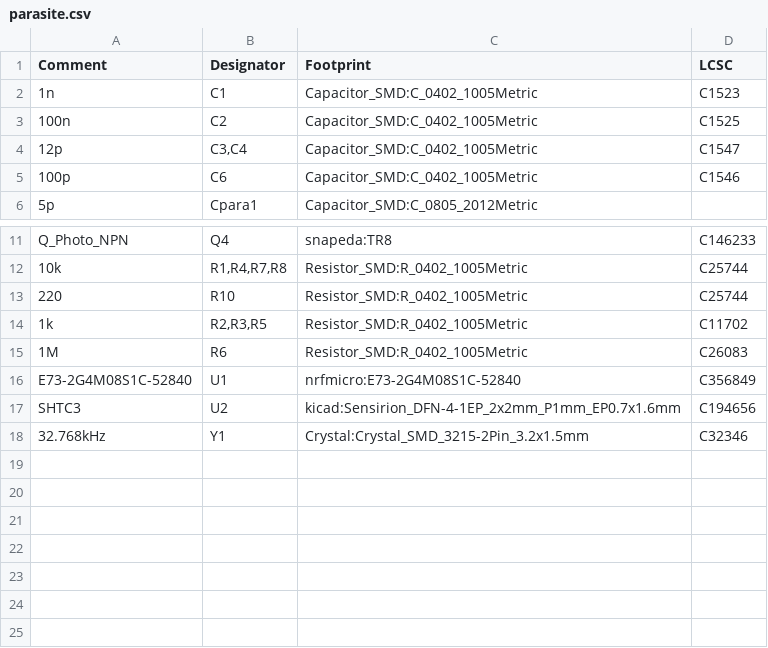
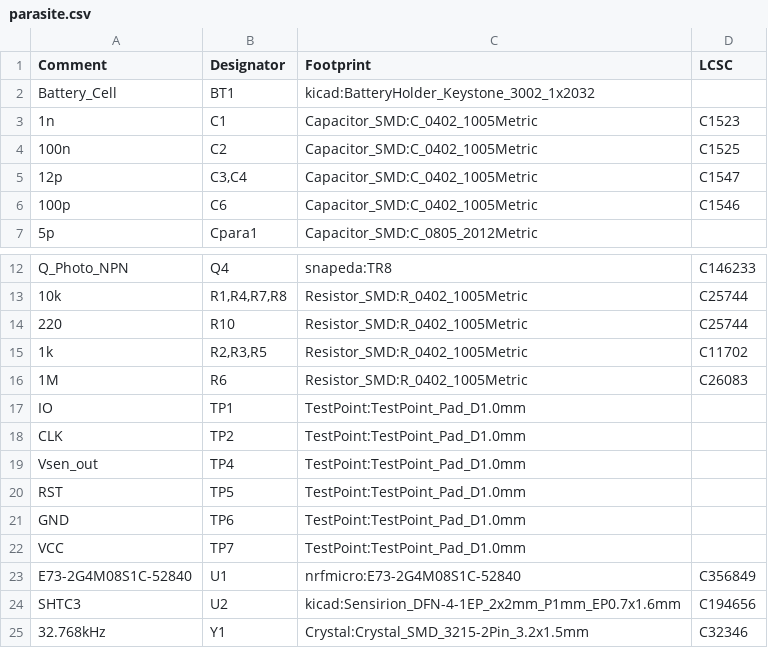
Before and after one commit to rbaron/b-parasite, a CSV file: kicad/parasite.csv, drawn as a sheet; only a part is shown, gaps mark what is left out.

```diff
--- a/kicad/parasite.csv
+++ b/kicad/parasite.csv
@@ -1,2 +1,3 @@
 Comment,Designator,Footprint,LCSC
+"Battery_Cell","BT1","kicad:BatteryHolder_Keystone_3002_1x2032",""
 "1n","C1","Capacitor_SMD:C_0402_1005Metric","C1523"
@@ -15,2 +16,8 @@ Comment,Designator,Footprint,LCSC
 "1M","R6","Resistor_SMD:R_0402_1005Metric","C26083"
+"IO","TP1","TestPoint:TestPoint_Pad_D1.0mm",""
+"CLK","TP2","TestPoint:TestPoint_Pad_D1.0mm",""
+"Vsen_out","TP4","TestPoint:TestPoint_Pad_D1.0mm",""
+"RST","TP5","TestPoint:TestPoint_Pad_D1.0mm",""
+"GND","TP6","TestPoint:TestPoint_Pad_D1.0mm",""
+"VCC","TP7","TestPoint:TestPoint_Pad_D1.0mm",""
 "E73-2G4M08S1C-52840","U1","nrfmicro:E73-2G4M08S1C-52840","C356849"
```
Also changed, not shown: kicad/parasite-top-pos.csv, 12 other files.
